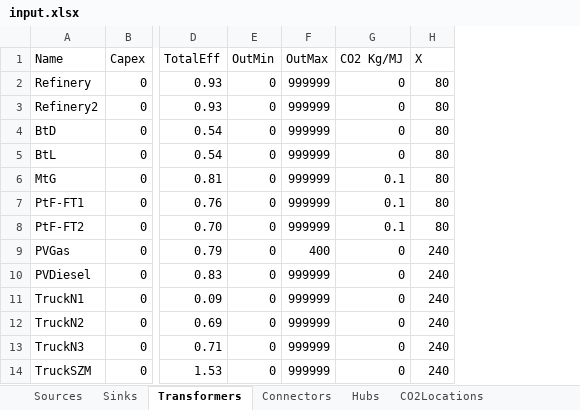
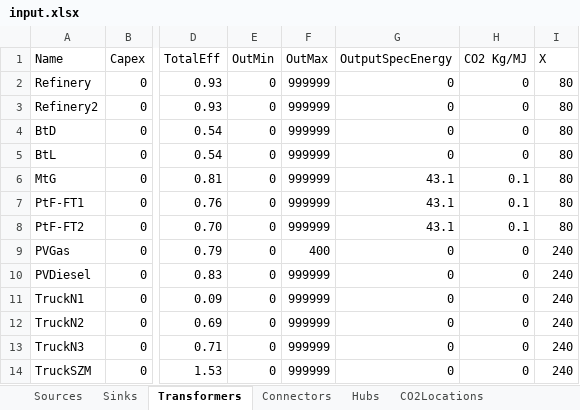
Before and after one commit to jtrobinson57/fscmodel-single-step, an Excel workbook: input.xlsx, sheet Transformers, drawn as a sheet; only a part is shown, gaps mark what is left out; values as stored, in another font and other column widths than the file's, no borders; the diff names each change by its address in the sheet, - before the commit and + after, or states it on an @@ line.

```diff
--- a/input.xlsx (sheet Transformers)
+++ b/input.xlsx (sheet Transformers)
+column G (OutputSpecEnergy), rows 2-14: 0 | 0 | 0 | 0 | 43.1 | 43.1 | 43.1 | 0 | 0 | 0 | 0 | 0 | 0
```
Also changed, not shown: output.xlsx, 2 other files.
